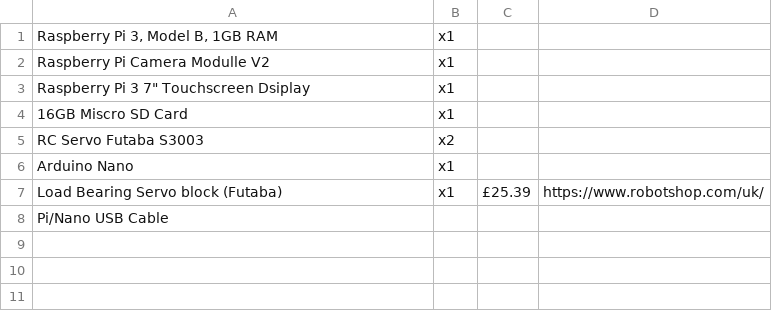
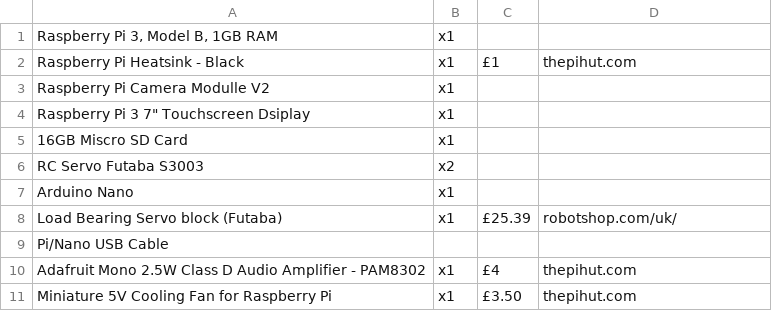
Before and after one commit to phopley/Rodney, a CSV file: hardware/bom.csv, drawn as a sheet.

```diff
--- a/hardware/bom.csv
+++ b/hardware/bom.csv
@@ -1,2 +1,3 @@
 "Raspberry Pi 3, Model B, 1GB RAM",x1,,
+Raspberry Pi Heatsink - Black,x1,£1,thepihut.com
 Raspberry Pi Camera Modulle V2,x1,,
@@ -6,3 +7,5 @@ RC Servo Futaba S3003,x2,,
 Arduino Nano,x1,,
-Load Bearing Servo block (Futaba),x1,£25.39,https://www.robotshop.com/uk/
+Load Bearing Servo block (Futaba),x1,£25.39,robotshop.com/uk/
 Pi/Nano USB Cable,,,
+Adafruit Mono 2.5W Class D Audio Amplifier - PAM8302,x1,£4,thepihut.com
+Miniature 5V Cooling Fan for Raspberry Pi,x1,£3.50,thepihut.com
```
Also changed, not shown: 6 other files.
